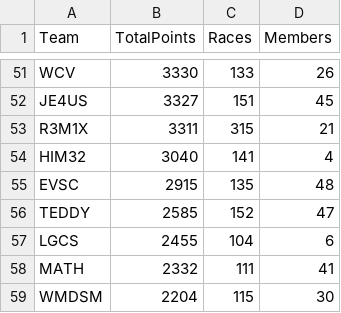
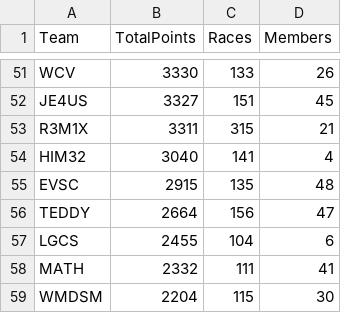
Before and after one commit to nincaleb/nitromathlb, a CSV file: csv_archive/nitromath_team_leaderboard_20250413.csv, drawn as a sheet; only a part is shown, gaps mark what is left out; the diff covers the shown part only.

```diff
--- a/csv_archive/nitromath_team_leaderboard_20250413.csv
+++ b/csv_archive/nitromath_team_leaderboard_20250413.csv
@@ -55,3 +55,3 @@ HIM32,3040,141,4
 EVSC,2915,135,48
-TEDDY,2585,152,47
+TEDDY,2664,156,47
 LGCS,2455,104,6
```
Also changed, not shown: 28 edited cells elsewhere in this file, csv_archive/nitromath_season_leaderboard_20250413.csv, 1 other file.
